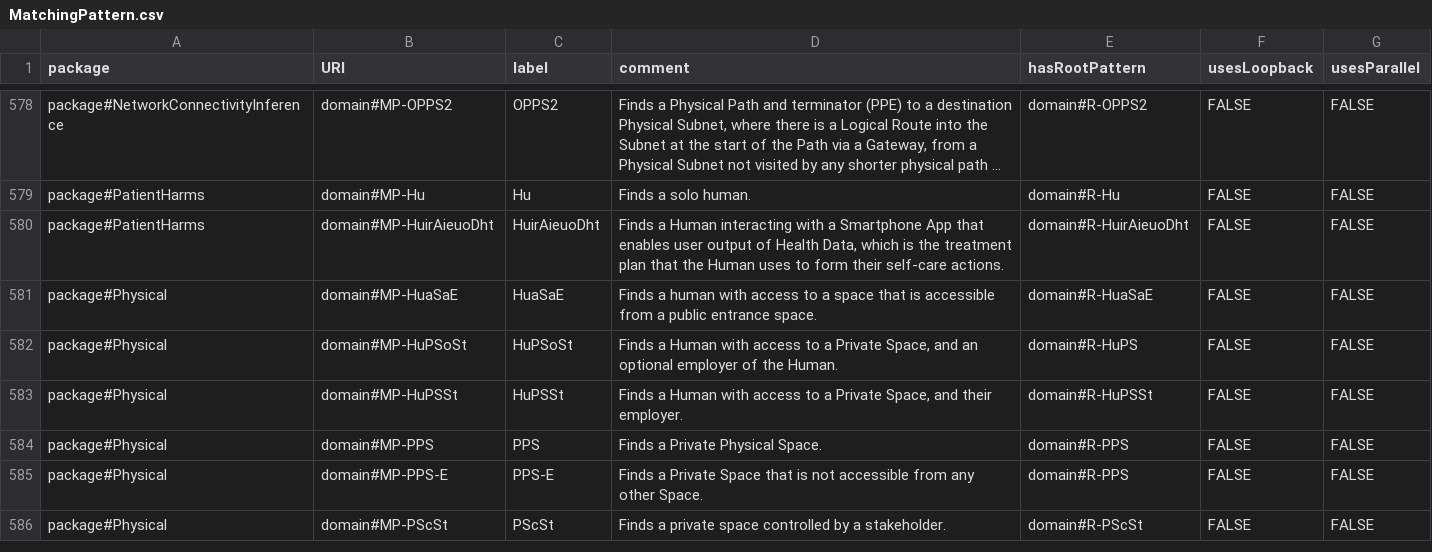
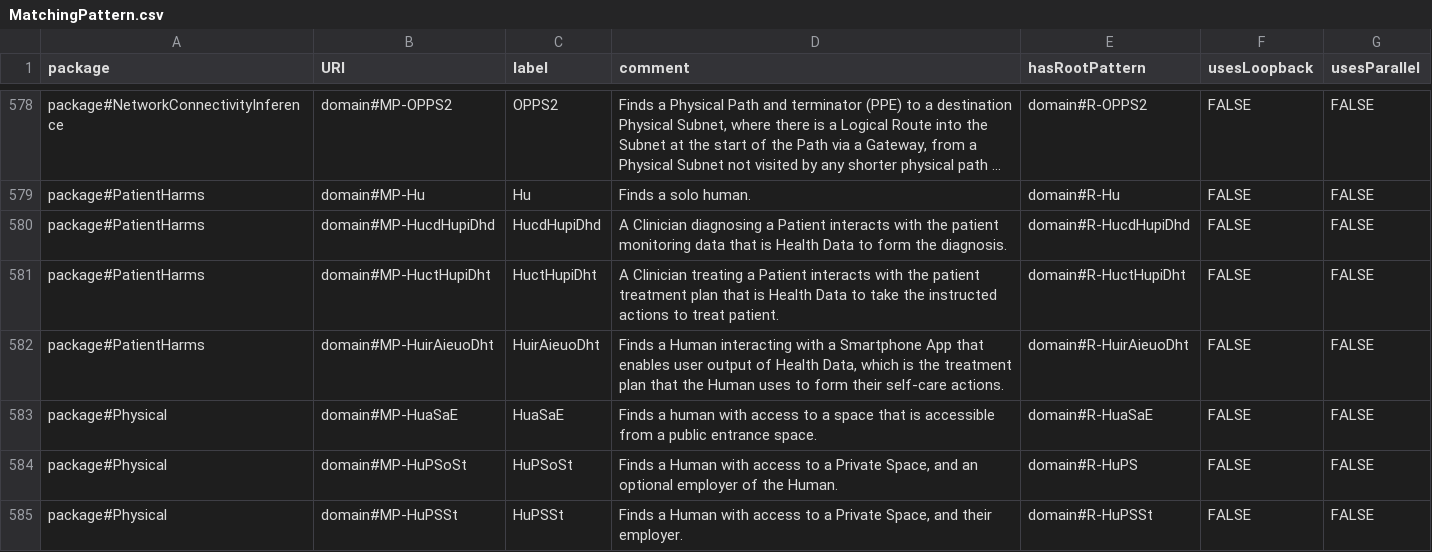
Before and after one commit to Spyderisk/domain-network, a CSV file: csv/MatchingPattern.csv, drawn as a sheet; only a part is shown, gaps mark what is left out; the shorter side is filled out with more unchanged rows; long unchanged cells end in …; the diff names each change by its address in the sheet, - before the commit and + after, or states it on an @@ line.

```diff
--- a/csv/MatchingPattern.csv
+++ b/csv/MatchingPattern.csv
+row 580: package#PatientHarms | domain#MP-HucdHupiDhd | HucdHupiDhd | A Clinician diagnosing a Patient interacts with the patient monitoring data that is Health Data to form the diagnosis. | domain#R-HucdHupiDhd | FALSE | FALSE
+row 581: package#PatientHarms | domain#MP-HuctHupiDht | HuctHupiDht | A Clinician treating a Patient interacts with the patient treatment plan that is Health Data to take the instructed actions to treat patient. | domain#R-HuctHupiDht | FALSE | FALSE
```
Also changed, not shown: csv/ObjectProperty.csv, csv/Role.csv, 7 other files.
